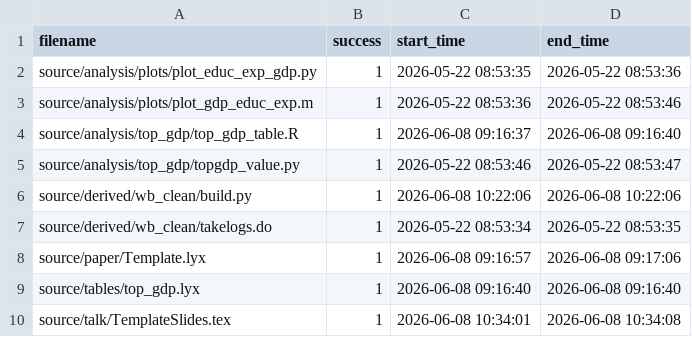
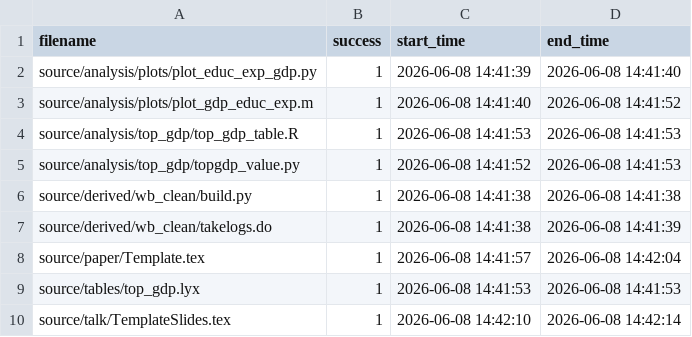
Before and after one commit to JMSLab/Template, a CSV file: output/run.csv, drawn as a sheet.

```diff
--- a/output/run.csv
+++ b/output/run.csv
@@ -1,10 +1,10 @@
 filename,success,start_time,end_time
-source/analysis/plots/plot_educ_exp_gdp.py,1,2026-05-22 08:53:35,2026-05-22 08:53:36
-source/analysis/plots/plot_gdp_educ_exp.m,1,2026-05-22 08:53:36,2026-05-22 08:53:46
-source/analysis/top_gdp/top_gdp_table.R,1,2026-06-08 09:16:37,2026-06-08 09:16:40
-source/analysis/top_gdp/topgdp_value.py,1,2026-05-22 08:53:46,2026-05-22 08:53:47
-source/derived/wb_clean/build.py,1,2026-06-08 10:22:06,2026-06-08 10:22:06
-source/derived/wb_clean/takelogs.do,1,2026-05-22 08:53:34,2026-05-22 08:53:35
-source/paper/Template.lyx,1,2026-06-08 09:16:57,2026-06-08 09:17:06
-source/tables/top_gdp.lyx,1,2026-06-08 09:16:40,2026-06-08 09:16:40
-source/talk/TemplateSlides.tex,1,2026-06-08 10:34:01,2026-06-08 10:34:08
+source/analysis/plots/plot_educ_exp_gdp.py,1,2026-06-08 14:41:39,2026-06-08 14:41:40
+source/analysis/plots/plot_gdp_educ_exp.m,1,2026-06-08 14:41:40,2026-06-08 14:41:52
+source/analysis/top_gdp/top_gdp_table.R,1,2026-06-08 14:41:53,2026-06-08 14:41:53
+source/analysis/top_gdp/topgdp_value.py,1,2026-06-08 14:41:52,2026-06-08 14:41:53
+source/derived/wb_clean/build.py,1,2026-06-08 14:41:38,2026-06-08 14:41:38
+source/derived/wb_clean/takelogs.do,1,2026-06-08 14:41:38,2026-06-08 14:41:39
+source/paper/Template.tex,1,2026-06-08 14:41:57,2026-06-08 14:42:04
+source/tables/top_gdp.lyx,1,2026-06-08 14:41:53,2026-06-08 14:41:53
+source/talk/TemplateSlides.tex,1,2026-06-08 14:42:10,2026-06-08 14:42:14
```
Also changed, not shown: 4 other files.
